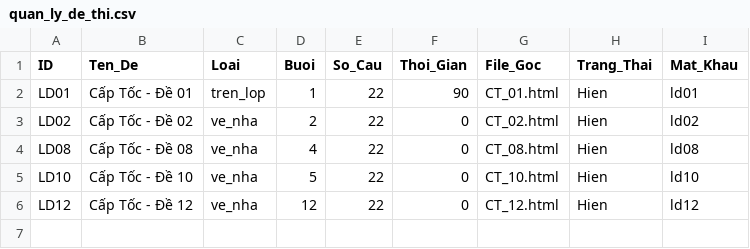
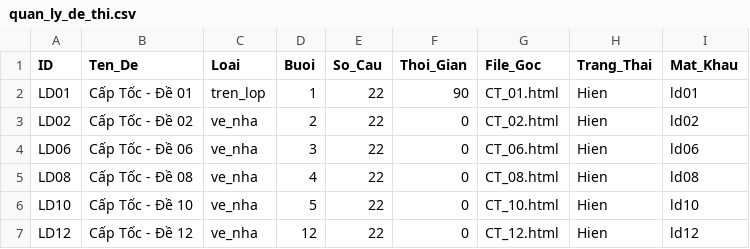
Before and after one commit to LopToanCaChep/captoc-2026, a CSV file: quan_ly_de_thi.csv, drawn as a sheet; the diff names each change by its address in the sheet, - before the commit and + after, or states it on an @@ line.

```diff
--- a/quan_ly_de_thi.csv
+++ b/quan_ly_de_thi.csv
+row 4: LD06 | Cấp Tốc - Đề 06 | ve_nha | 3 | 22 | 0 | CT_06.html | Hien | ld06
```
Also changed, not shown: 5 other files.
